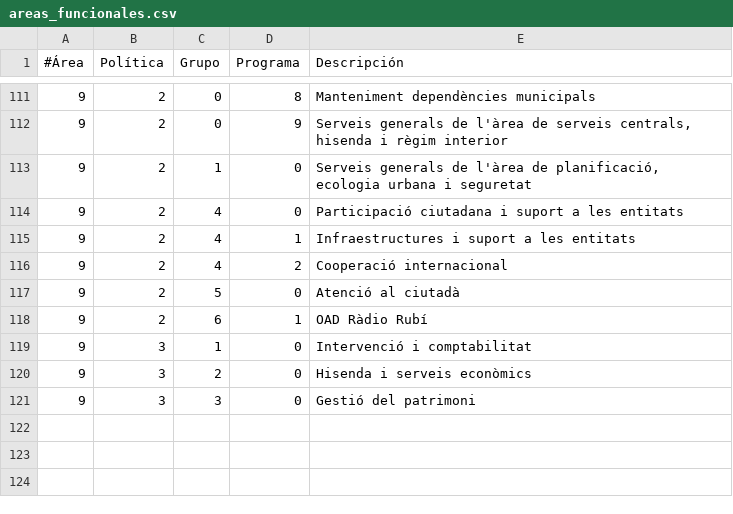
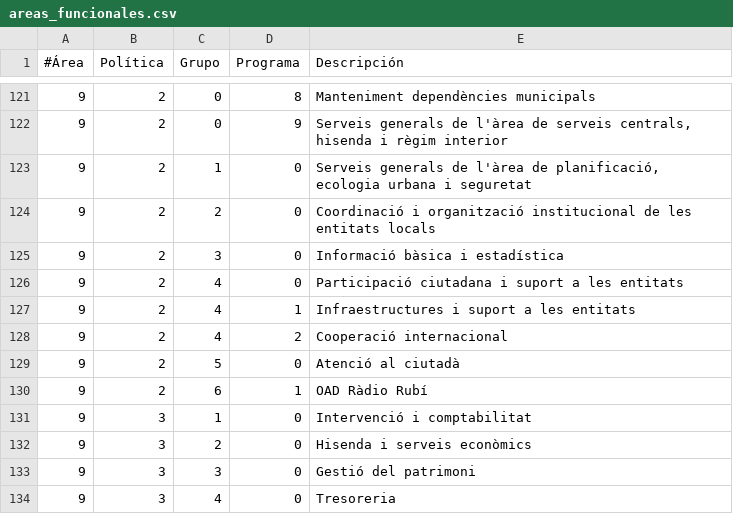
Before and after one commit to civio/presupuesto-rubi, a CSV file: data/ca/areas_funcionales.csv, drawn as a sheet; only a part is shown, gaps mark what is left out; the diff covers the shown part only.

```diff
--- a/data/ca/areas_funcionales.csv
+++ b/data/ca/areas_funcionales.csv
@@ -113,2 +123,4 @@
 9,2,1,0,"Serveis generals de l'àrea de planificació, ecologia urbana i seguretat"
+9,2,2,0,Coordinació i organització institucional de les entitats locals
+9,2,3,0,Informació bàsica i estadística
 9,2,4,0,Participació ciutadana i suport a les entitats
@@ -121 +133,2 @@
 9,3,3,0,Gestió del patrimoni
+9,3,4,0,Tresoreria
```
Also changed, not shown: 10 added rows elsewhere in this file, data/es-es/areas_funcionales.csv, 5 other files.
